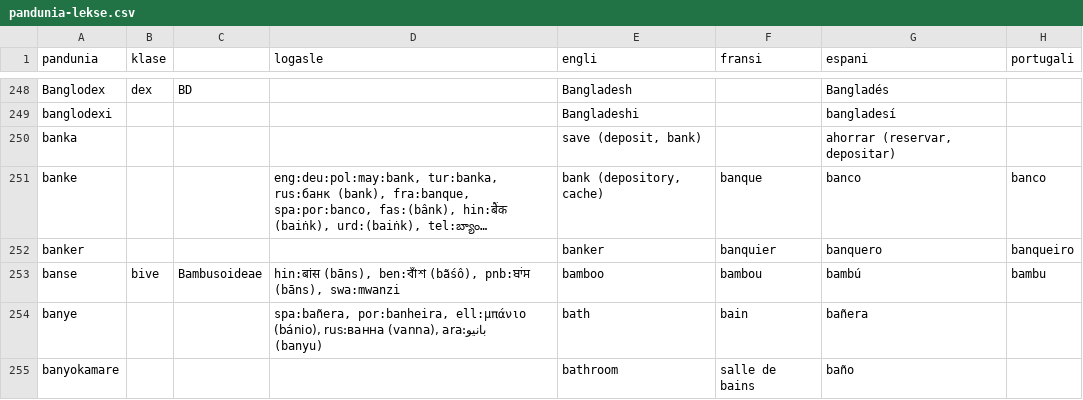
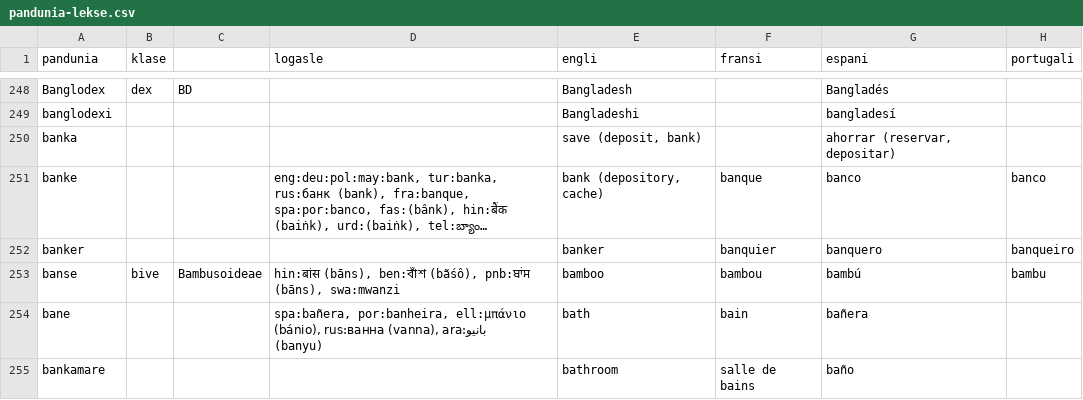
Before and after one commit to barumau/pandunia, a CSV file: pandunia-lekse.csv, drawn as a sheet; only a part is shown, gaps mark what is left out; long unchanged cells end in …; the diff covers the shown part only; the diff names each change by its address in the sheet, - before the commit and + after, or states it on an @@ line.

```diff
--- a/pandunia-lekse.csv
+++ b/pandunia-lekse.csv
-A254 (pandunia): banye
+A254 (pandunia): bane
-A255 (pandunia): banyokamare
+A255 (pandunia): bankamare
```
Also changed, not shown: 1 removed row and 26 edited cells elsewhere in this file, 1 other file.
